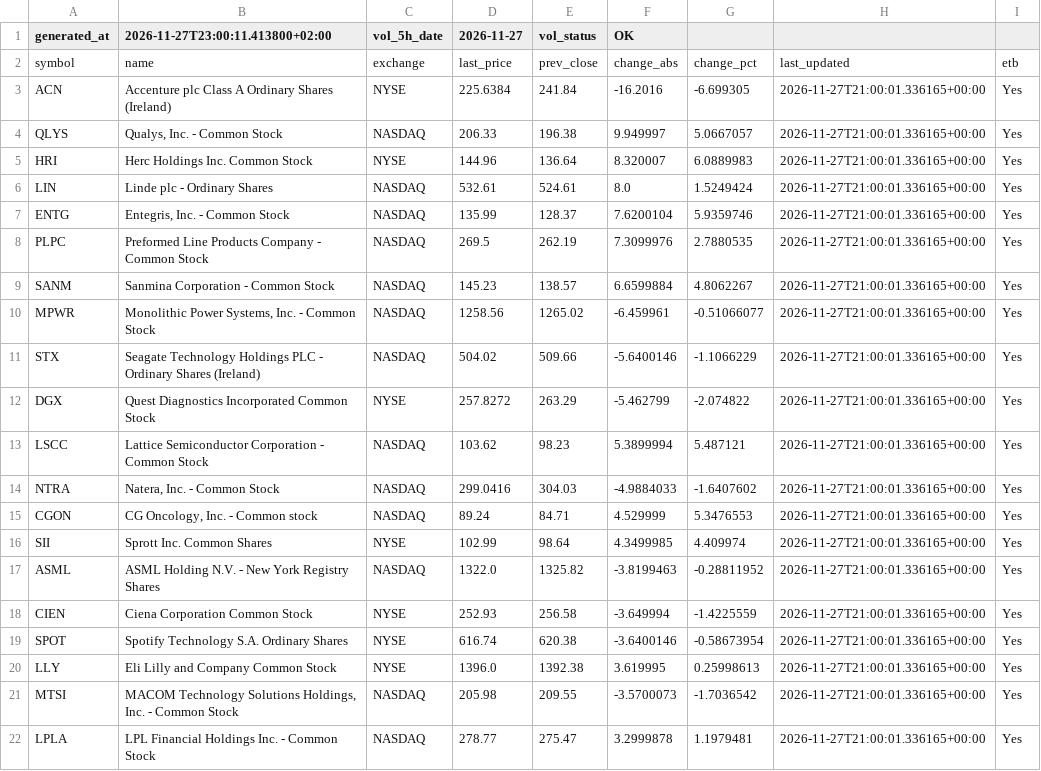
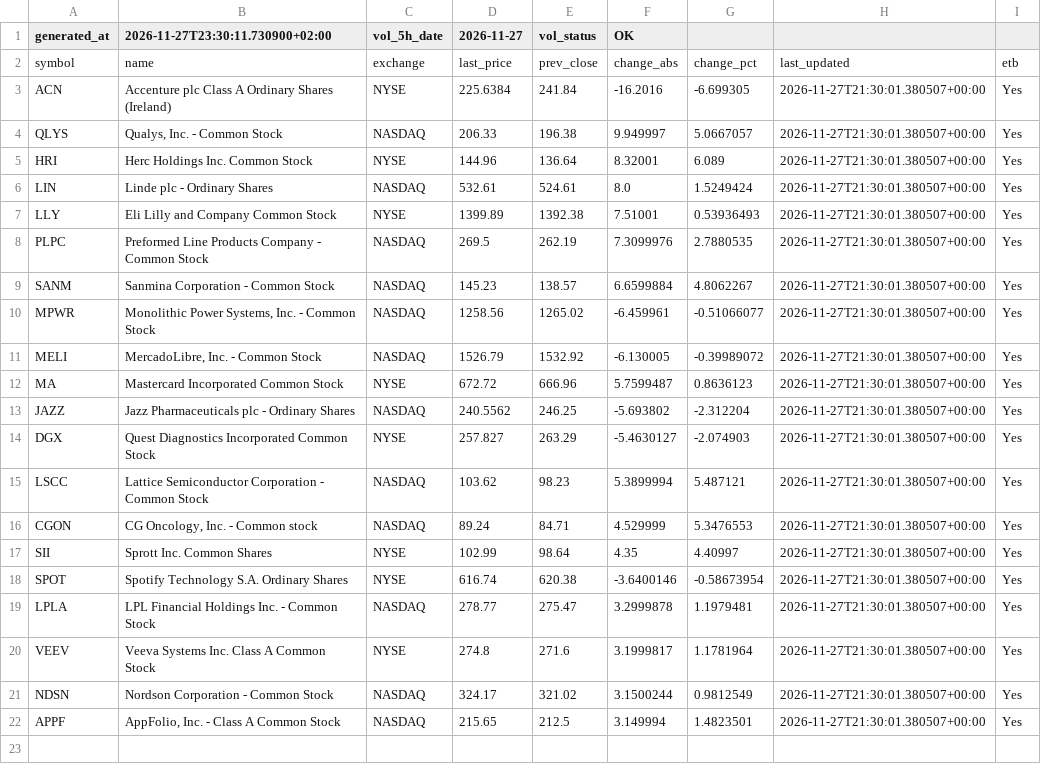
Before and after one commit to alonsadan1970/daily-stocks-data, a CSV file: top_abs.csv, drawn as a sheet.

```diff
--- a/top_abs.csv
+++ b/top_abs.csv
@@ -1,22 +1,22 @@
-generated_at,2026-11-27T23:00:11.413800+02:00,vol_5h_date,2026-11-27,vol_status,OK
+generated_at,2026-11-27T23:30:11.730900+02:00,vol_5h_date,2026-11-27,vol_status,OK
 symbol,name,exchange,last_price,prev_close,change_abs,change_pct,last_updated,etb
-ACN,Accenture plc Class A Ordinary Shares (Ireland),NYSE,225.6384,241.84,-16.2016,-6.699305,2026-11-27T21:00:01.336165+00:00,Yes
-QLYS,"Qualys, Inc. - Common Stock",NASDAQ,206.33,196.38,9.949997,5.0667057,2026-11-27T21:00:01.336165+00:00,Yes
-HRI,Herc Holdings Inc. Common Stock,NYSE,144.96,136.64,8.320007,6.0889983,2026-11-27T21:00:01.336165+00:00,Yes
-LIN,Linde plc - Ordinary Shares,NASDAQ,532.61,524.61,8.0,1.5249424,2026-11-27T21:00:01.336165+00:00,Yes
-ENTG,"Entegris, Inc. - Common Stock",NASDAQ,135.99,128.37,7.6200104,5.9359746,2026-11-27T21:00:01.336165+00:00,Yes
-PLPC,Preformed Line Products Company - Common Stock,NASDAQ,269.5,262.19,7.3099976,2.7880535,2026-11-27T21:00:01.336165+00:00,Yes
-SANM,Sanmina Corporation - Common Stock,NASDAQ,145.23,138.57,6.6599884,4.8062267,2026-11-27T21:00:01.336165+00:00,Yes
-MPWR,"Monolithic Power Systems, Inc. - Common Stock",NASDAQ,1258.56,1265.02,-6.459961,-0.51066077,2026-11-27T21:00:01.336165+00:00,Yes
-STX,Seagate Technology Holdings PLC - Ordinary Shares (Ireland),NASDAQ,504.02,509.66,-5.6400146,-1.1066229,2026-11-27T21:00:01.336165+00:00,Yes
-DGX,Quest Diagnostics Incorporated Common Stock,NYSE,257.8272,263.29,-5.462799,-2.074822,2026-11-27T21:00:01.336165+00:00,Yes
-LSCC,Lattice Semiconductor Corporation - Common Stock,NASDAQ,103.62,98.23,5.3899994,5.487121,2026-11-27T21:00:01.336165+00:00,Yes
-NTRA,"Natera, Inc. - Common Stock",NASDAQ,299.0416,304.03,-4.9884033,-1.6407602,2026-11-27T21:00:01.336165+00:00,Yes
-CGON,"CG Oncology, Inc. - Common stock",NASDAQ,89.24,84.71,4.529999,5.3476553,2026-11-27T21:00:01.336165+00:00,Yes
-SII,Sprott Inc. Common Shares,NYSE,102.99,98.64,4.3499985,4.409974,2026-11-27T21:00:01.336165+00:00,Yes
-ASML,ASML Holding N.V. - New York Registry Shares,NASDAQ,1322.0,1325.82,-3.8199463,-0.28811952,2026-11-27T21:00:01.336165+00:00,Yes
-CIEN,Ciena Corporation Common Stock,NYSE,252.93,256.58,-3.649994,-1.4225559,2026-11-27T21:00:01.336165+00:00,Yes
-SPOT,Spotify Technology S.A. Ordinary Shares,NYSE,616.74,620.38,-3.6400146,-0.58673954,2026-11-27T21:00:01.336165+00:00,Yes
-LLY,Eli Lilly and Company Common Stock,NYSE,1396.0,1392.38,3.619995,0.25998613,2026-11-27T21:00:01.336165+00:00,Yes
-MTSI,"MACOM Technology Solutions Holdings, Inc. - Common Stock",NASDAQ,205.98,209.55,-3.5700073,-1.7036542,2026-11-27T21:00:01.336165+00:00,Yes
-LPLA,LPL Financial Holdings Inc. - Common Stock,NASDAQ,278.77,275.47,3.2999878,1.1979481,2026-11-27T21:00:01.336165+00:00,Yes
+ACN,Accenture plc Class A Ordinary Shares (Ireland),NYSE,225.6384,241.84,-16.2016,-6.699305,2026-11-27T21:30:01.380507+00:00,Yes
+QLYS,"Qualys, Inc. - Common Stock",NASDAQ,206.33,196.38,9.949997,5.0667057,2026-11-27T21:30:01.380507+00:00,Yes
+HRI,Herc Holdings Inc. Common Stock,NYSE,144.96,136.64,8.32001,6.089,2026-11-27T21:30:01.380507+00:00,Yes
+LIN,Linde plc - Ordinary Shares,NASDAQ,532.61,524.61,8.0,1.5249424,2026-11-27T21:30:01.380507+00:00,Yes
+LLY,Eli Lilly and Company Common Stock,NYSE,1399.89,1392.38,7.51001,0.53936493,2026-11-27T21:30:01.380507+00:00,Yes
+PLPC,Preformed Line Products Company - Common Stock,NASDAQ,269.5,262.19,7.3099976,2.7880535,2026-11-27T21:30:01.380507+00:00,Yes
+SANM,Sanmina Corporation - Common Stock,NASDAQ,145.23,138.57,6.6599884,4.8062267,2026-11-27T21:30:01.380507+00:00,Yes
+MPWR,"Monolithic Power Systems, Inc. - Common Stock",NASDAQ,1258.56,1265.02,-6.459961,-0.51066077,2026-11-27T21:30:01.380507+00:00,Yes
+MELI,"MercadoLibre, Inc. - Common Stock",NASDAQ,1526.79,1532.92,-6.130005,-0.39989072,2026-11-27T21:30:01.380507+00:00,Yes
+MA,Mastercard Incorporated Common Stock,NYSE,672.72,666.96,5.7599487,0.8636123,2026-11-27T21:30:01.380507+00:00,Yes
+JAZZ,Jazz Pharmaceuticals plc - Ordinary Shares,NASDAQ,240.5562,246.25,-5.693802,-2.312204,2026-11-27T21:30:01.380507+00:00,Yes
+DGX,Quest Diagnostics Incorporated Common Stock,NYSE,257.827,263.29,-5.4630127,-2.074903,2026-11-27T21:30:01.380507+00:00,Yes
+LSCC,Lattice Semiconductor Corporation - Common Stock,NASDAQ,103.62,98.23,5.3899994,5.487121,2026-11-27T21:30:01.380507+00:00,Yes
+CGON,"CG Oncology, Inc. - Common stock",NASDAQ,89.24,84.71,4.529999,5.3476553,2026-11-27T21:30:01.380507+00:00,Yes
+SII,Sprott Inc. Common Shares,NYSE,102.99,98.64,4.35,4.40997,2026-11-27T21:30:01.380507+00:00,Yes
+SPOT,Spotify Technology S.A. Ordinary Shares,NYSE,616.74,620.38,-3.6400146,-0.58673954,2026-11-27T21:30:01.380507+00:00,Yes
+LPLA,LPL Financial Holdings Inc. - Common Stock,NASDAQ,278.77,275.47,3.2999878,1.1979481,2026-11-27T21:30:01.380507+00:00,Yes
+VEEV,Veeva Systems Inc. Class A Common Stock,NYSE,274.8,271.6,3.1999817,1.1781964,2026-11-27T21:30:01.380507+00:00,Yes
+NDSN,Nordson Corporation - Common Stock,NASDAQ,324.17,321.02,3.1500244,0.9812549,2026-11-27T21:30:01.380507+00:00,Yes
+APPF,"AppFolio, Inc. - Class A Common Stock",NASDAQ,215.65,212.5,3.149994,1.4823501,2026-11-27T21:30:01.380507+00:00,Yes
```
Also changed, not shown: top_abs_200.csv, top_pct.csv.
